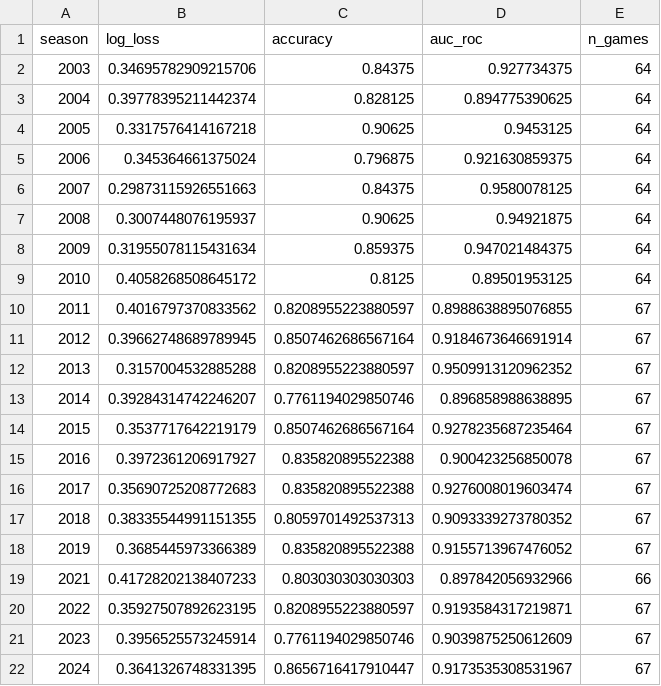
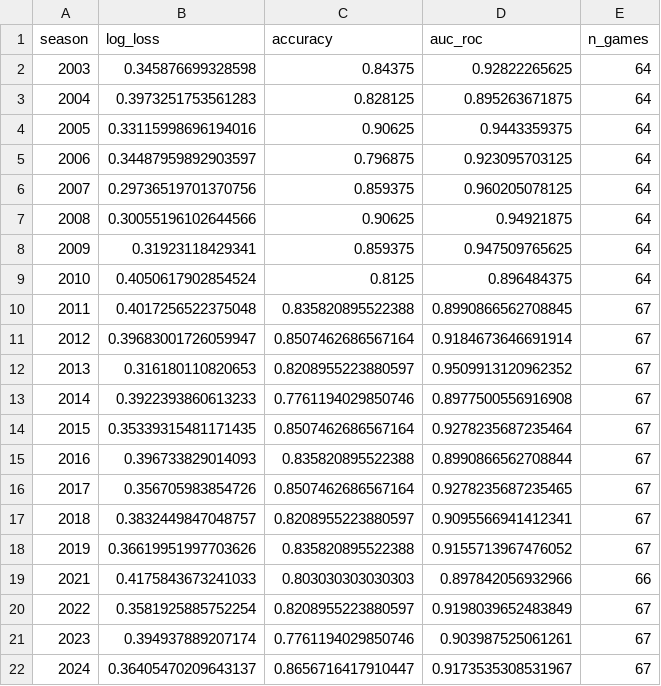
Before and after one commit to cdpearlman/MarchMadness2026, a CSV file: data/processed/logistic_cv_results.csv, drawn as a sheet.

```diff
--- a/data/processed/logistic_cv_results.csv
+++ b/data/processed/logistic_cv_results.csv
@@ -1,22 +1,22 @@
 season,log_loss,accuracy,auc_roc,n_games
-2003,0.34695782909215706,0.84375,0.927734375,64
-2004,0.39778395211442374,0.828125,0.894775390625,64
-2005,0.3317576414167218,0.90625,0.9453125,64
-2006,0.345364661375024,0.796875,0.921630859375,64
-2007,0.29873115926551663,0.84375,0.9580078125,64
-2008,0.3007448076195937,0.90625,0.94921875,64
-2009,0.31955078115431634,0.859375,0.947021484375,64
-2010,0.4058268508645172,0.8125,0.89501953125,64
-2011,0.4016797370833562,0.8208955223880597,0.8988638895076855,67
-2012,0.39662748689789945,0.8507462686567164,0.9184673646691914,67
-2013,0.3157004532885288,0.8208955223880597,0.9509913120962352,67
-2014,0.39284314742246207,0.7761194029850746,0.896858988638895,67
-2015,0.3537717642219179,0.8507462686567164,0.9278235687235464,67
-2016,0.3972361206917927,0.835820895522388,0.900423256850078,67
-2017,0.35690725208772683,0.835820895522388,0.9276008019603474,67
-2018,0.38335544991151355,0.8059701492537313,0.9093339273780352,67
-2019,0.3685445973366389,0.835820895522388,0.9155713967476052,67
-2021,0.41728202138407233,0.803030303030303,0.897842056932966,66
-2022,0.35927507892623195,0.8208955223880597,0.9193584317219871,67
-2023,0.3956525573245914,0.7761194029850746,0.9039875250612609,67
-2024,0.3641326748331395,0.8656716417910447,0.9173535308531967,67
+2003,0.345876699328598,0.84375,0.92822265625,64
+2004,0.3973251753561283,0.828125,0.895263671875,64
+2005,0.33115998696194016,0.90625,0.9443359375,64
+2006,0.34487959892903597,0.796875,0.923095703125,64
+2007,0.29736519701370756,0.859375,0.960205078125,64
+2008,0.30055196102644566,0.90625,0.94921875,64
+2009,0.31923118429341,0.859375,0.947509765625,64
+2010,0.4050617902854524,0.8125,0.896484375,64
+2011,0.4017256522375048,0.835820895522388,0.8990866562708845,67
+2012,0.39683001726059947,0.8507462686567164,0.9184673646691914,67
+2013,0.316180110820653,0.8208955223880597,0.9509913120962352,67
+2014,0.3922393860613233,0.7761194029850746,0.8977500556916908,67
+2015,0.35339315481171435,0.8507462686567164,0.9278235687235464,67
+2016,0.396733829014093,0.835820895522388,0.8990866562708844,67
+2017,0.356705983854726,0.8507462686567164,0.9278235687235465,67
+2018,0.3832449847048757,0.8208955223880597,0.9095566941412341,67
+2019,0.36619951997703626,0.835820895522388,0.9155713967476052,67
+2021,0.4175843673241033,0.803030303030303,0.897842056932966,66
+2022,0.3581925885752254,0.8208955223880597,0.9198039652483849,67
+2023,0.394937889207174,0.7761194029850746,0.903987525061261,67
+2024,0.36405470209643137,0.8656716417910447,0.9173535308531967,67
```
Also changed, not shown: data/processed/ensemble_cv_results.csv, data/processed/predictions_2025.csv, 4 other files.
